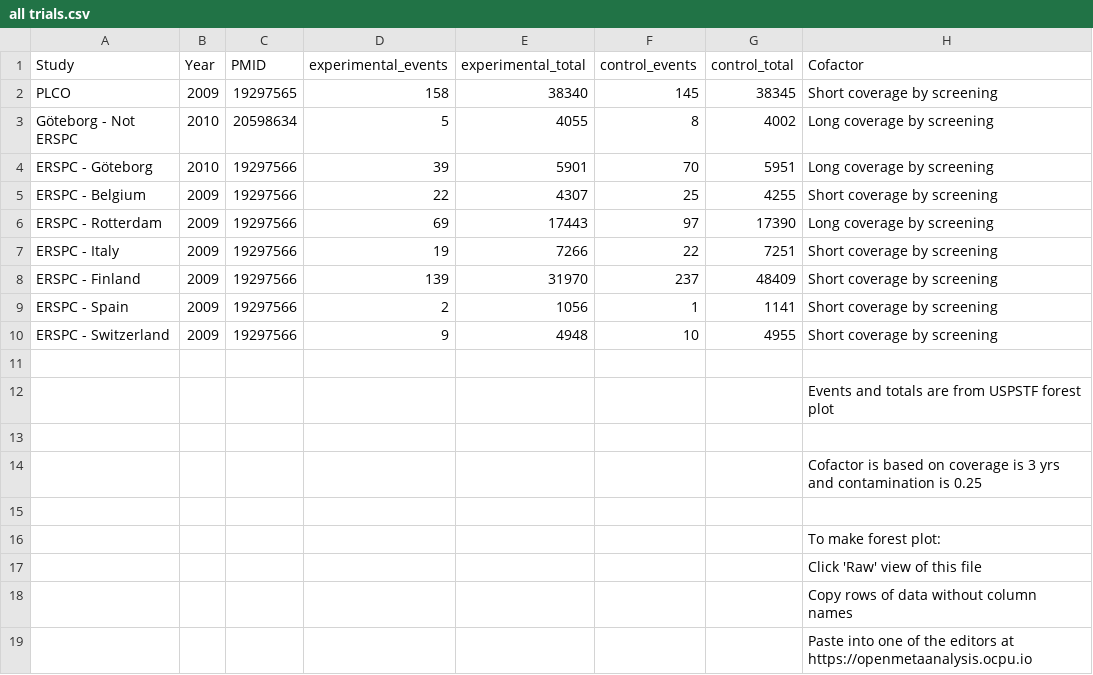
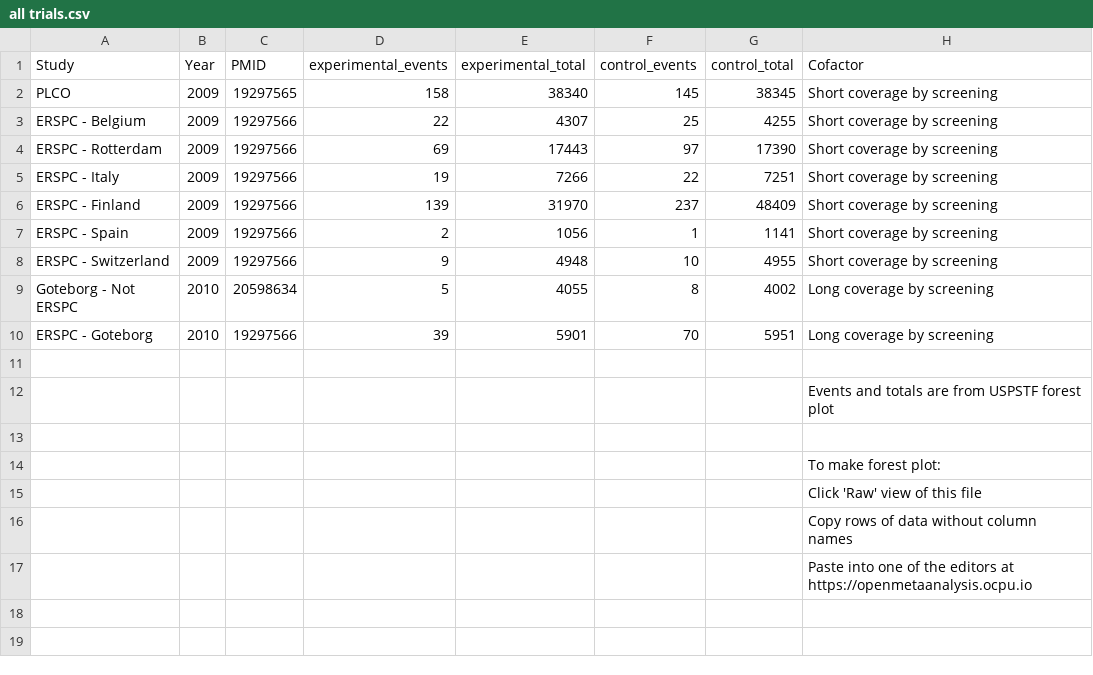
Before and after one commit to openMetaAnalysis/Prostate-cancer-screening-with-prostate-specific-antigen, a CSV file: data/all trials.csv, drawn as a sheet.

Commit message:
corrected rotterdam

```diff
--- a/data/all trials.csv
+++ b/data/all trials.csv
@@ -2,6 +2,4 @@ Study,Year,PMID,experimental_events,experimental_total,control_events,control_to
 PLCO,                 2009, 19297565, 158, 38340, 145, 38345, Short coverage by screening,
-Göteborg - Not ERSPC, 2010, 20598634,   5,  4055,   8,  4002, Long coverage by screening,
-ERSPC - Göteborg,     2010, 19297566,  39,  5901,  70,  5951, Long coverage by screening,
 ERSPC - Belgium,      2009, 19297566,  22,  4307,  25,  4255, Short coverage by screening,
-ERSPC - Rotterdam,    2009, 19297566,  69, 17443,  97, 17390, Long coverage by screening,
+ERSPC - Rotterdam,    2009, 19297566,  69, 17443,  97, 17390, Short coverage by screening,
 ERSPC - Italy,        2009, 19297566,  19,  7266,  22,  7251, Short coverage by screening,
@@ -10,6 +8,6 @@ ERSPC - Spain,        2009, 19297566,   2,  1056,   1,  1141, Short coverage by
 ERSPC - Switzerland,  2009, 19297566,   9,  4948,  10,  4955, Short coverage by screening,
+Goteborg - Not ERSPC, 2010, 20598634,   5,  4055,   8,  4002, Long coverage by screening,
+ERSPC - Goteborg,     2010, 19297566,  39,  5901,  70,  5951, Long coverage by screening,
 ,,,,,,,,
 ,,,,,,,Events and totals are from USPSTF forest plot,
-,,,,,,,,
-,,,,,,,Cofactor is based on coverage is 3 yrs and contamination is 0.25,
 ,,,,,,,,
```
